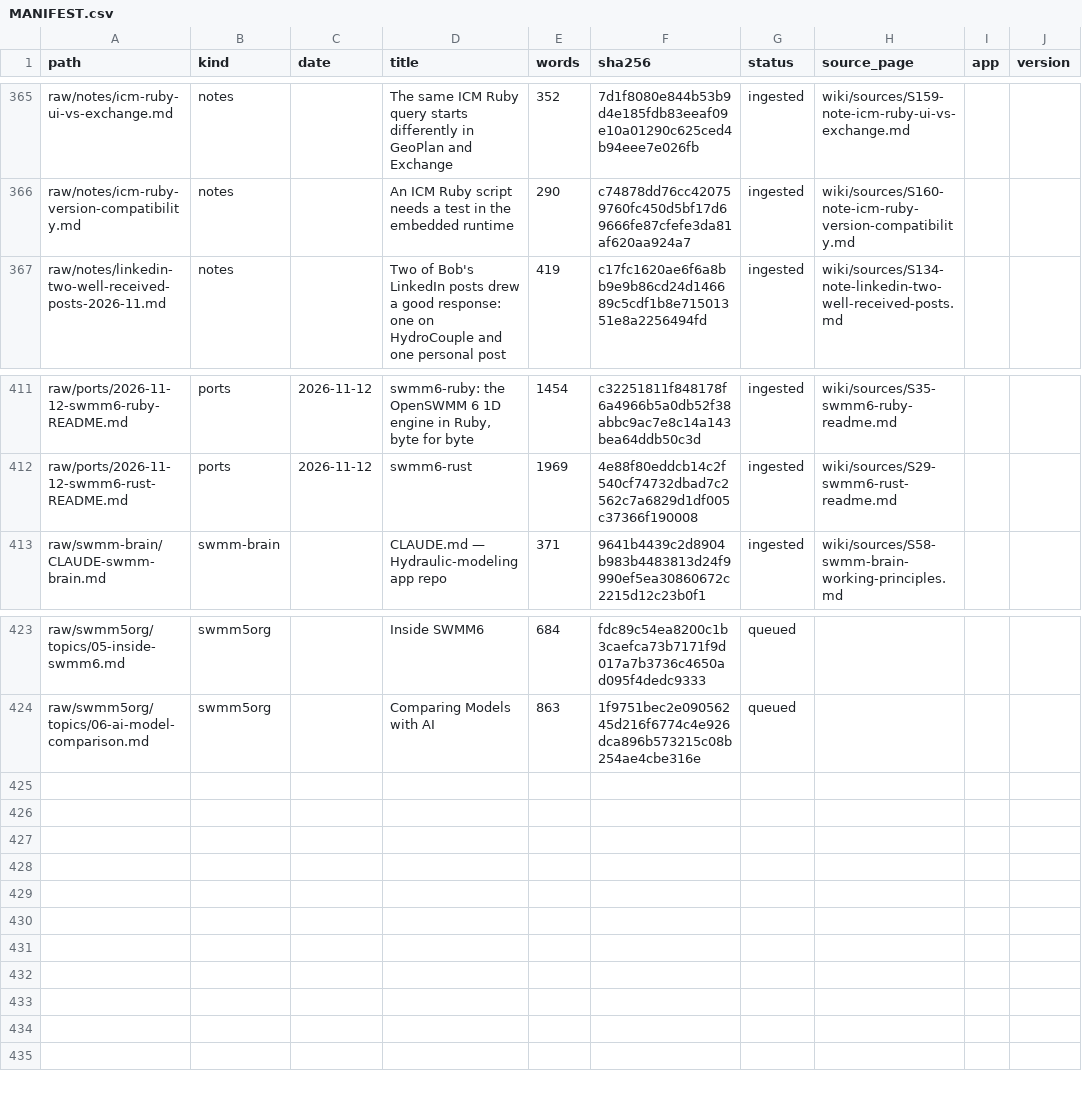
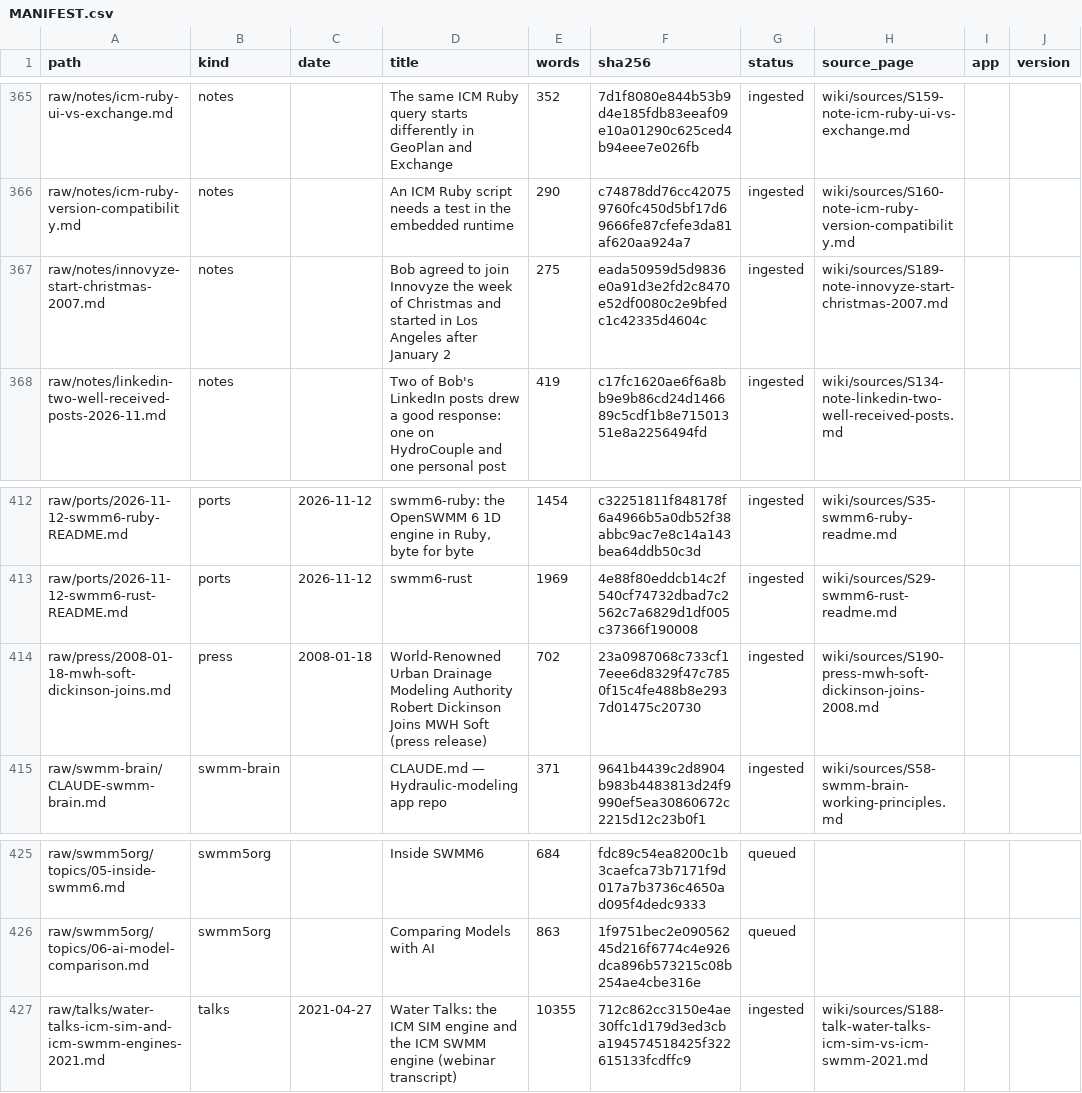
Before and after one commit to dickinsonre/swmm-second-brain, a CSV file: raw/MANIFEST.csv, drawn as a sheet; only a part is shown, gaps mark what is left out; the diff names each change by its address in the sheet, - before the commit and + after, or states it on an @@ line.

```diff
--- a/raw/MANIFEST.csv
+++ b/raw/MANIFEST.csv
+row 367: raw/notes/innovyze-start-christmas-2007.md | notes |  | Bob agreed to join Innovyze the week of Christmas and started in Los Angeles after January 2 | 275 | eada50959d5d9836e0a91d3e2fd2c8470e52df0080c2e9bfedc1c42335d4604c | ingested | wiki/sources/S189-note-innovyze-start-christmas-2007.md
+row 414: raw/press/2008-01-18-mwh-soft-dickinson-joins.md | press | 2008-01-18 | World-Renowned Urban Drainage Modeling Authority Robert Dickinson Joins MWH Soft (press release) | 702 | 23a0987068c733cf17eee6d8329f47c7850f15c4fe488b8e2937d01475c20730 | ingested | wiki/sources/S190-press-mwh-soft-dickinson-joins-2008.md
+row 427: raw/talks/water-talks-icm-sim-and-icm-swmm-engines-2021.md | talks | 2021-04-27 | Water Talks: the ICM SIM engine and the ICM SWMM engine (webinar transcript) | 10355 | 712c862cc3150e4ae30ffc1d179d3ed3cba194574518425f322615133fcdffc9 | ingested | wiki/sources/S188-talk-water-talks-icm-sim-vs-icm-swmm-2021.md
```
Also changed, not shown: 19 other files.
